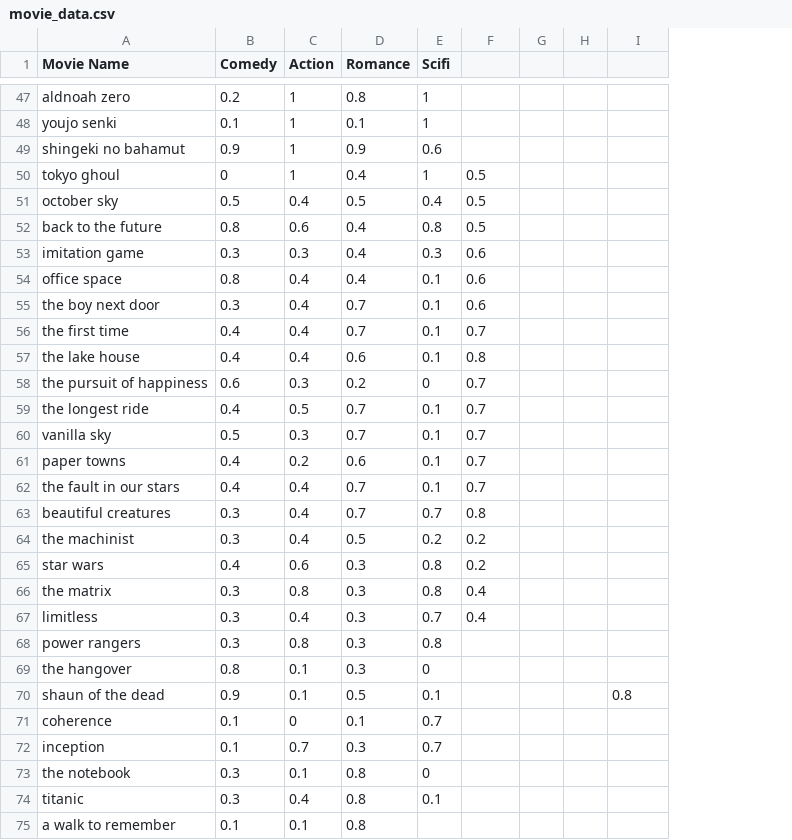
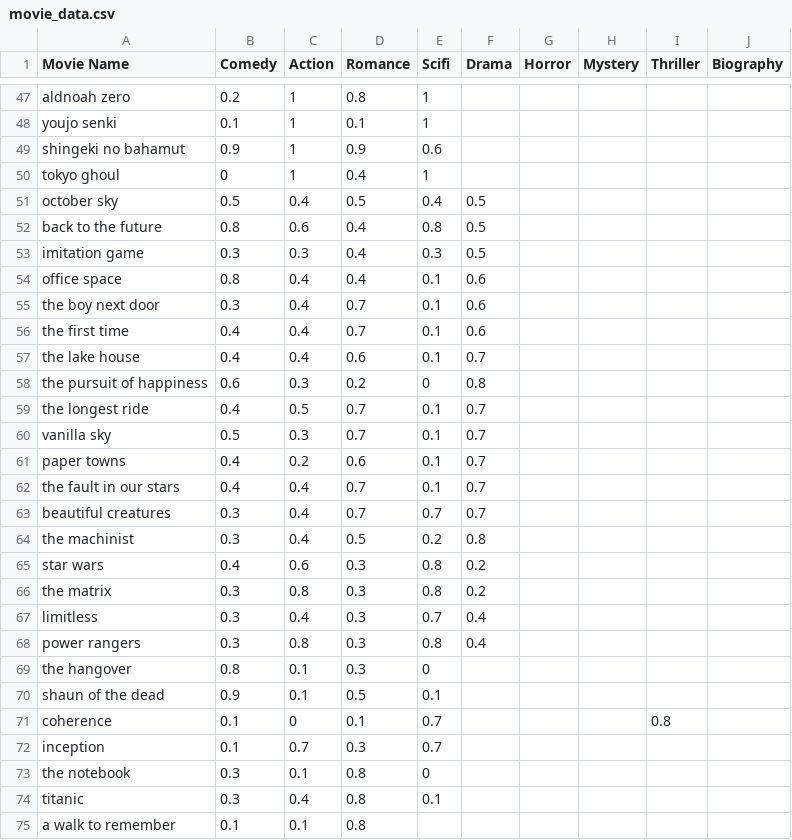
Before and after one commit to JoPuskar/CS-900-MR, a CSV file: movie_data.csv, drawn as a sheet; only a part is shown, gaps mark what is left out; removed rows and columns are numbered as before the commit, all else as after; the diff covers the shown part only; the diff names each change by its address in the sheet, - before the commit and + after, or states it on an @@ line.

```diff
--- a/movie_data.csv
+++ b/movie_data.csv
-column G, empty
-column H, empty
+column G (Horror), empty
+column H (Mystery), empty
+column J (Biography), empty
-F1: (empty)
+F1: Drama
-I1: (empty)
+I1: Thriller
-F50 (Drama): 0.5
+F50 (Drama): (empty)
-F53 (Drama): 0.6
+F53 (Drama): 0.5
-F56 (Drama): 0.7
+F56 (Drama): 0.6
-F57 (Drama): 0.8
+F57 (Drama): 0.7
-F58 (Drama): 0.7
+F58 (Drama): 0.8
-F63 (Drama): 0.8
+F63 (Drama): 0.7
-F64 (Drama): 0.2
+F64 (Drama): 0.8
-F66 (Drama): 0.4
+F66 (Drama): 0.2
-F68 (Drama): (empty)
+F68 (Drama): 0.4
-I70 (Thriller): 0.8
+I70 (Thriller): (empty)
-I71 (Thriller): (empty)
+I71 (Thriller): 0.8
```
Also changed, not shown: 2 edited cells elsewhere in this file, 28 other files.
